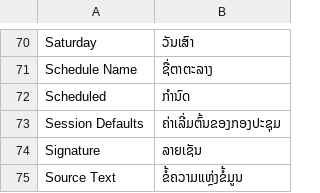
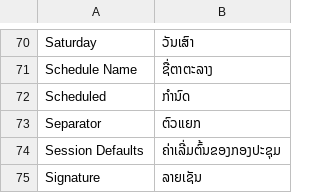
Before and after one commit to ManotLuijiu/translation_tools, a CSV file: translation_tools/translations/lo.csv, drawn as a sheet; only a part is shown, gaps mark what is left out; the shorter side is filled out with more unchanged rows.

```diff
--- a/translation_tools/translations/lo.csv
+++ b/translation_tools/translations/lo.csv
@@ -72,2 +72,3 @@ Schedule Name,ຊື່ຕາຕະລາງ,
 Scheduled,ກໍານົດ,
+Separator,ຕົວແຍກ,
 Session Defaults,ຄ່າເລີ່ມຕົ້ນຂອງກອງປະຊຸມ,
```
Also changed, not shown: translation_tools/translations/km.csv, translation_tools/translations/my.csv, 8 other files.
